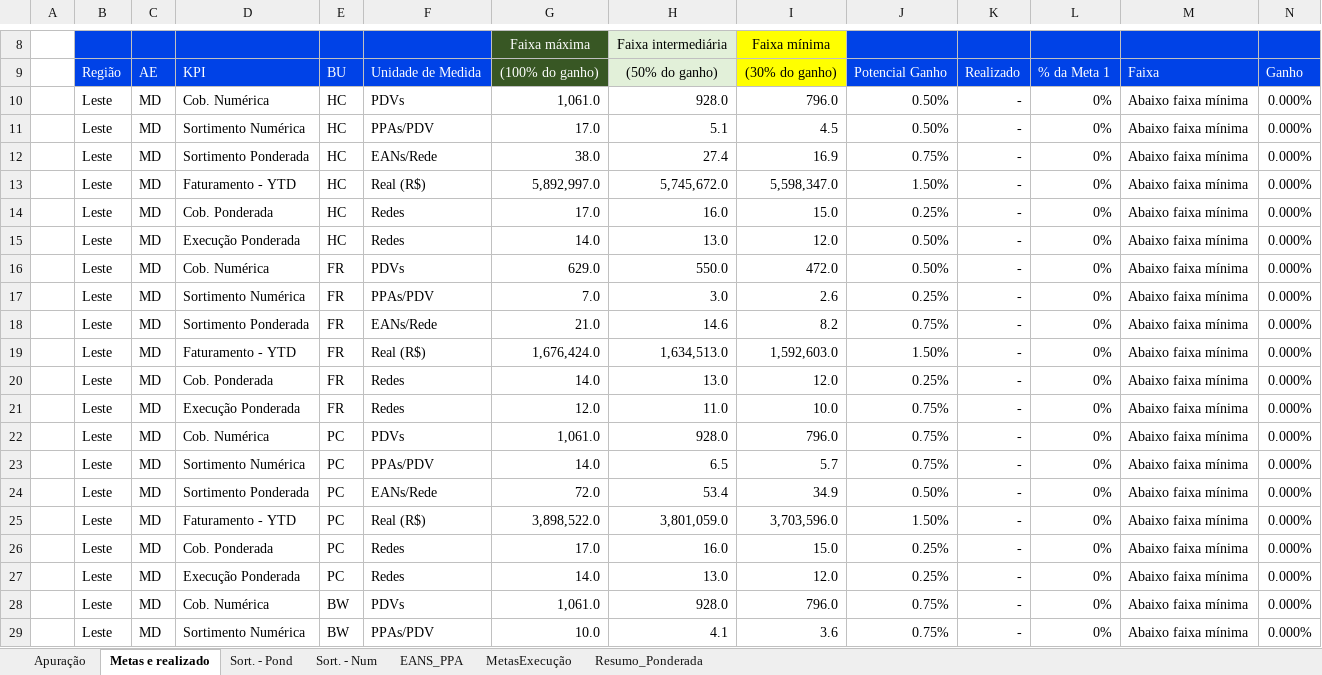
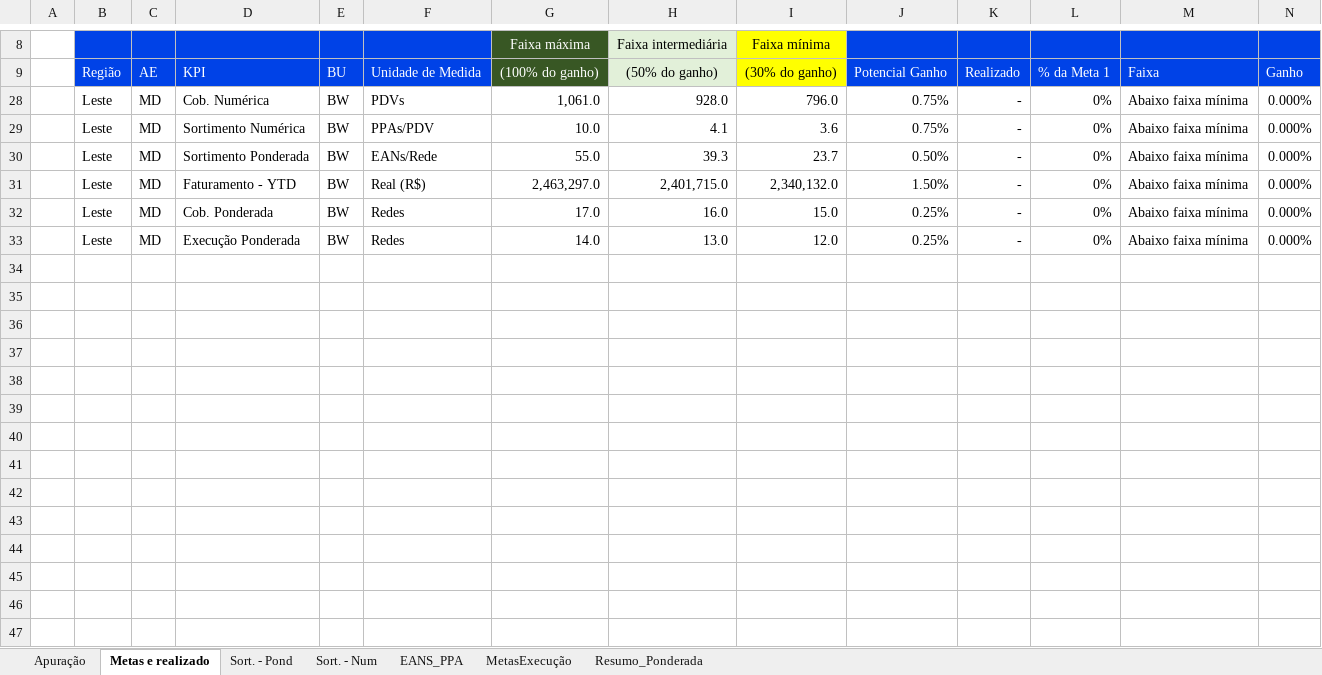
Before and after one commit to Zdx1000/Unilever-Painel, an Excel workbook: dados/Unico_Acompanhamento_Programa_2026-20260526092151.xlsx, sheet Metas e realizado, drawn as a sheet; only a part is shown, gaps mark what is left out; the shorter side is filled out with more unchanged rows; values as stored, in another font and other column widths than the file's, no borders; charts and pictures and conditional formats and table styles not drawn; the diff names each change by its address in the sheet, - before the commit and + after, or states it on an @@ line.

```diff
--- a/dados/Unico_Acompanhamento_Programa_2026-20260526092151.xlsx (sheet Metas e realizado)
+++ b/dados/Unico_Acompanhamento_Programa_2026-20260526092151.xlsx (sheet Metas e realizado)
@@ row 10 hidden:  | Leste | MD | Cob. Numérica | HC | PDVs | 1,061.0 | 928.0 | 796.0 | 0.50% | - | 0% | Abaixo faixa mínima | 0.000% @@
@@ row 11 hidden:  | Leste | MD | Sortimento Numérica | HC | PPAs/PDV | 17.0 | 5.1 | 4.5 | 0.50% | - | 0% | Abaixo faixa mínima | 0.000% @@
@@ row 12 hidden:  | Leste | MD | Sortimento Ponderada | HC | EANs/Rede | 38.0 | 27.4 | 16.9 | 0.75% | - | 0% | Abaixo faixa mínima | 0.000% @@
@@ row 13 hidden:  | Leste | MD | Faturamento - YTD | HC | Real (R$) | 5,892,997.0 | 5,745,672.0 | 5,598,347.0 | 1.50% | - | 0% | Abaixo faixa mínima | 0.000% @@
@@ row 14 hidden:  | Leste | MD | Cob. Ponderada | HC | Redes | 17.0 | 16.0 | 15.0 | 0.25% | - | 0% | Abaixo faixa mínima | 0.000% @@
@@ row 15 hidden:  | Leste | MD | Execução Ponderada | HC | Redes | 14.0 | 13.0 | 12.0 | 0.50% | - | 0% | Abaixo faixa mínima | 0.000% @@
@@ row 16 hidden:  | Leste | MD | Cob. Numérica | FR | PDVs | 629.0 | 550.0 | 472.0 | 0.50% | - | 0% | Abaixo faixa mínima | 0.000% @@
@@ row 17 hidden:  | Leste | MD | Sortimento Numérica | FR | PPAs/PDV | 7.0 | 3.0 | 2.6 | 0.25% | - | 0% | Abaixo faixa mínima | 0.000% @@
@@ row 18 hidden:  | Leste | MD | Sortimento Ponderada | FR | EANs/Rede | 21.0 | 14.6 | 8.2 | 0.75% | - | 0% | Abaixo faixa mínima | 0.000% @@
@@ row 19 hidden:  | Leste | MD | Faturamento - YTD | FR | Real (R$) | 1,676,424.0 | 1,634,513.0 | 1,592,603.0 | 1.50% | - | 0% | Abaixo faixa mínima | 0.000% @@
@@ row 20 hidden:  | Leste | MD | Cob. Ponderada | FR | Redes | 14.0 | 13.0 | 12.0 | 0.25% | - | 0% | Abaixo faixa mínima | 0.000% @@
@@ row 21 hidden:  | Leste | MD | Execução Ponderada | FR | Redes | 12.0 | 11.0 | 10.0 | 0.75% | - | 0% | Abaixo faixa mínima | 0.000% @@
@@ row 22 hidden:  | Leste | MD | Cob. Numérica | PC | PDVs | 1,061.0 | 928.0 | 796.0 | 0.75% | - | 0% | Abaixo faixa mínima | 0.000% @@
@@ row 23 hidden:  | Leste | MD | Sortimento Numérica | PC | PPAs/PDV | 14.0 | 6.5 | 5.7 | 0.75% | - | 0% | Abaixo faixa mínima | 0.000% @@
@@ row 24 hidden:  | Leste | MD | Sortimento Ponderada | PC | EANs/Rede | 72.0 | 53.4 | 34.9 | 0.50% | - | 0% | Abaixo faixa mínima | 0.000% @@
@@ row 25 hidden:  | Leste | MD | Faturamento - YTD | PC | Real (R$) | 3,898,522.0 | 3,801,059.0 | 3,703,596.0 | 1.50% | - | 0% | Abaixo faixa mínima | 0.000% @@
@@ row 26 hidden:  | Leste | MD | Cob. Ponderada | PC | Redes | 17.0 | 16.0 | 15.0 | 0.25% | - | 0% | Abaixo faixa mínima | 0.000% @@
@@ row 27 hidden:  | Leste | MD | Execução Ponderada | PC | Redes | 14.0 | 13.0 | 12.0 | 0.25% | - | 0% | Abaixo faixa mínima | 0.000% @@
```
Also changed, not shown: Unico.xlsx, 2 other files.
